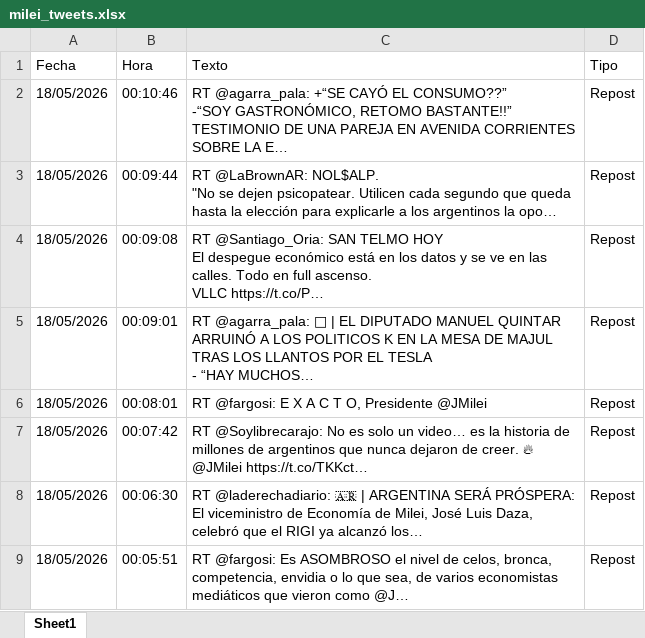
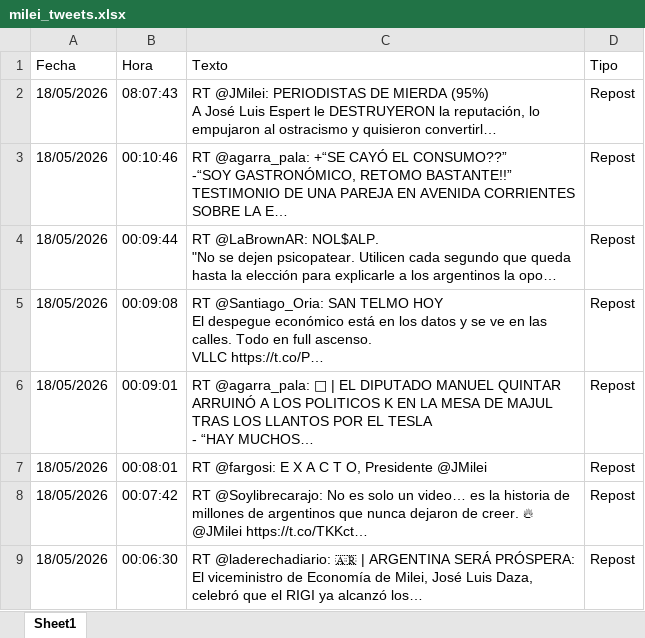
Before and after one commit to FUranga/x-milei, an Excel workbook: data/milei_tweets.xlsx, sheet Sheet1, drawn as a sheet; only a part is shown; the shorter side is filled out with more unchanged rows; values as stored, in another font and other column widths than the file's, no borders; ↵ is a line break in a cell; the diff names each change by its address in the sheet, - before the commit and + after, or states it on an @@ line.

```diff
--- a/data/milei_tweets.xlsx (sheet Sheet1)
+++ b/data/milei_tweets.xlsx (sheet Sheet1)
+row 2: 18/05/2026 | 08:07:43 | RT @JMilei: PERIODISTAS DE MIERDA (95%) ↵ A José Luis Espert le DESTRUYERON la reputación, lo empujaron al ostracismo y quisieron convertirl… | Repost
```
Also changed, not shown: docs/data/milei_tweets.xlsx, 6 other files.
